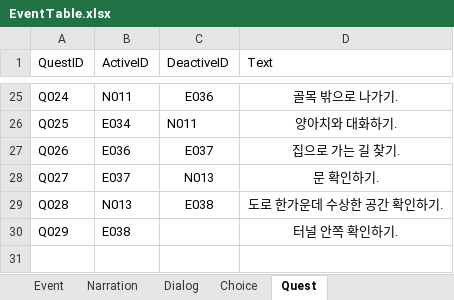
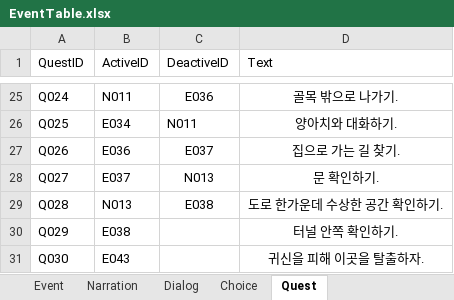
Before and after one commit to hyezzl/DreamDementor, an Excel workbook: Assets/02Script/Table/EventTable.xlsx, sheet Quest, drawn as a sheet; only a part is shown, gaps mark what is left out; values as stored, in another font and other column widths than the file's, no borders; charts and pictures not drawn; the diff names each change by its address in the sheet, - before the commit and + after, or states it on an @@ line.

```diff
--- a/Assets/02Script/Table/EventTable.xlsx (sheet Quest)
+++ b/Assets/02Script/Table/EventTable.xlsx (sheet Quest)
+row 31: Q030 | E043 |  | 귀신을 피해 이곳을 탈출하자.
```
Also changed, not shown: sheet Dialog, sheet Event, 14 other files.
